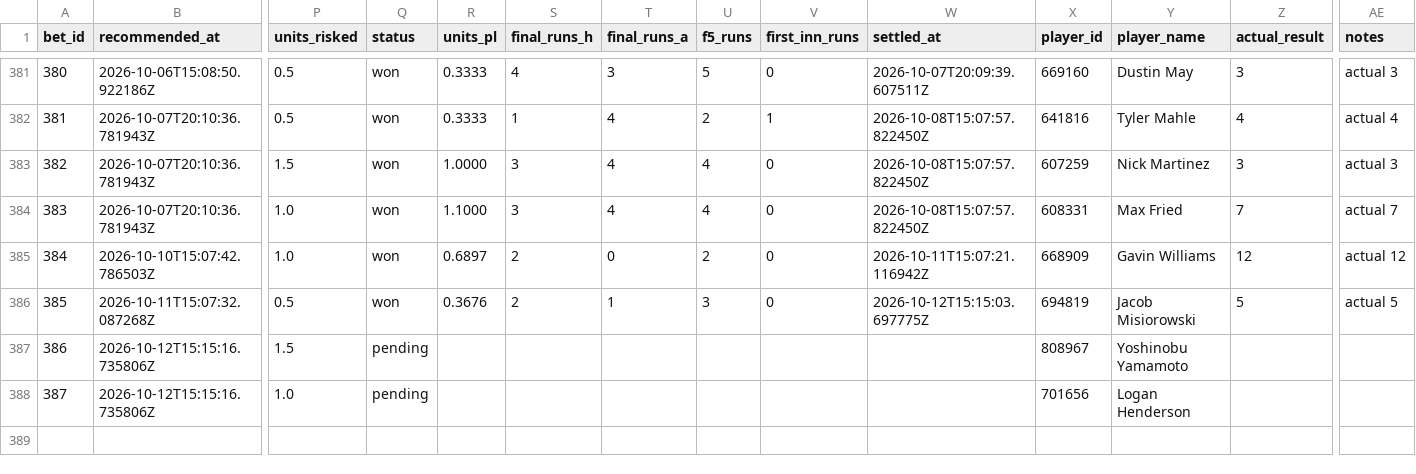
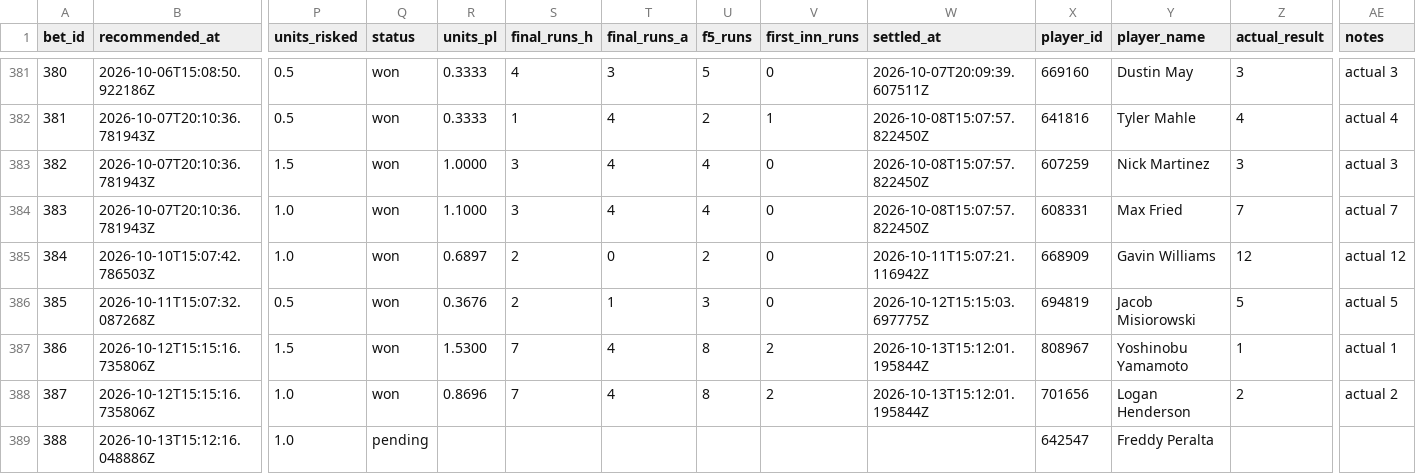
Before and after one commit to Scottguts/mlb-sharp, a CSV file: mlb_data/bet_log.csv, drawn as a sheet; only a part is shown, gaps mark what is left out; rows hold the shown columns only; the diff names each change by its address in the sheet, - before the commit and + after, or states it on an @@ line.

```diff
--- a/mlb_data/bet_log.csv
+++ b/mlb_data/bet_log.csv
-Q387:Q388 (status): pending
+Q387:Q388 (status): won
-R387 (units_pl): (empty)
+R387 (units_pl): 1.5300
-S387:S388 (final_runs_h): (empty)
+S387:S388 (final_runs_h): 7
-T387:T388 (final_runs_a): (empty)
+T387:T388 (final_runs_a): 4
-U387:U388 (f5_runs): (empty)
+U387:U388 (f5_runs): 8
-V387:V388 (first_inn_runs): (empty)
+V387:V388 (first_inn_runs): 2
-W387:W388 (settled_at): (empty)
+W387:W388 (settled_at): 2026-10-13T15:12:01.195844Z
-Z387 (actual_result): (empty)
+Z387 (actual_result): 1
-AE387 (notes): (empty)
+AE387 (notes): actual 1
-R388 (units_pl): (empty)
+R388 (units_pl): 0.8696
-Z388 (actual_result): (empty)
+Z388 (actual_result): 2
-AE388 (notes): (empty)
+AE388 (notes): actual 2
+row 389: 388 | 2026-10-13T15:12:16.048886Z | 1.0 | pending |  |  |  |  |  |  | 642547 | Freddy Peralta
```
Also changed, not shown: mlb_data/prop_paper_log.csv, 11 other files.
